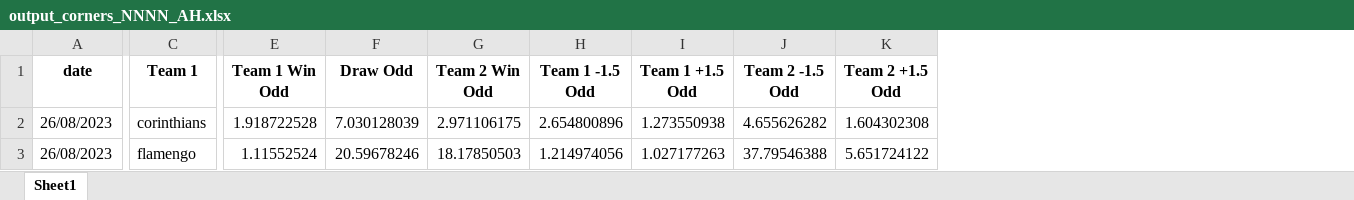
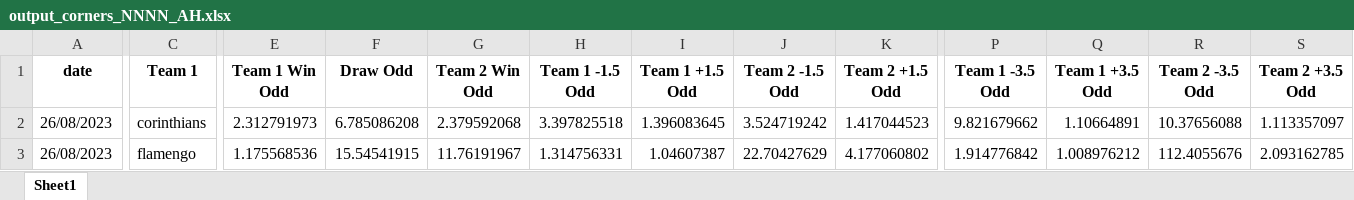
Before and after one commit to MatheusCBAndrade/Precific_NN-Poisson-v7, an Excel workbook: output_corners_NNNN_AH.xlsx, sheet Sheet1, drawn as a sheet; only a part is shown, gaps mark what is left out; values as stored, in another font and other column widths than the file's, no borders; the diff covers the shown part only; the diff names each change by its address in the sheet, - before the commit and + after, or states it on an @@ line.

```diff
--- a/output_corners_NNNN_AH.xlsx (sheet Sheet1)
+++ b/output_corners_NNNN_AH.xlsx (sheet Sheet1)
+column P (Team 1 -3.5 Odd), rows 2-3: 9.821679662 | 1.914776842
+column Q (Team 1 +3.5 Odd), rows 2-3: 1.10664891 | 1.008976212
+column R (Team 2 -3.5 Odd), rows 2-3: 10.37656088 | 112.4055676
+column S (Team 2 +3.5 Odd), rows 2-3: 1.113357097 | 2.093162785
-E2 (Team 1 Win Odd): 1.918722528
+E2 (Team 1 Win Odd): 2.312791973
-F2 (Draw Odd): 7.030128039
+F2 (Draw Odd): 6.785086208
-G2 (Team 2 Win Odd): 2.971106175
+G2 (Team 2 Win Odd): 2.379592068
-H2 (Team 1 -1.5 Odd): 2.654800896
+H2 (Team 1 -1.5 Odd): 3.397825518
-I2 (Team 1 +1.5 Odd): 1.273550938
+I2 (Team 1 +1.5 Odd): 1.396083645
-J2 (Team 2 -1.5 Odd): 4.655626282
+J2 (Team 2 -1.5 Odd): 3.524719242
-K2 (Team 2 +1.5 Odd): 1.604302308
+K2 (Team 2 +1.5 Odd): 1.417044523
-E3 (Team 1 Win Odd): 1.11552524
+E3 (Team 1 Win Odd): 1.175568536
-F3 (Draw Odd): 20.59678246
+F3 (Draw Odd): 15.54541915
-G3 (Team 2 Win Odd): 18.17850503
+G3 (Team 2 Win Odd): 11.76191967
-H3 (Team 1 -1.5 Odd): 1.214974056
+H3 (Team 1 -1.5 Odd): 1.314756331
-I3 (Team 1 +1.5 Odd): 1.027177263
+I3 (Team 1 +1.5 Odd): 1.04607387
-J3 (Team 2 -1.5 Odd): 37.79546388
+J3 (Team 2 -1.5 Odd): 22.70427629
-K3 (Team 2 +1.5 Odd): 5.651724122
+K3 (Team 2 +1.5 Odd): 4.177060802
```
Also changed, not shown: 400 edited cells elsewhere in this sheet, 1 other file.
